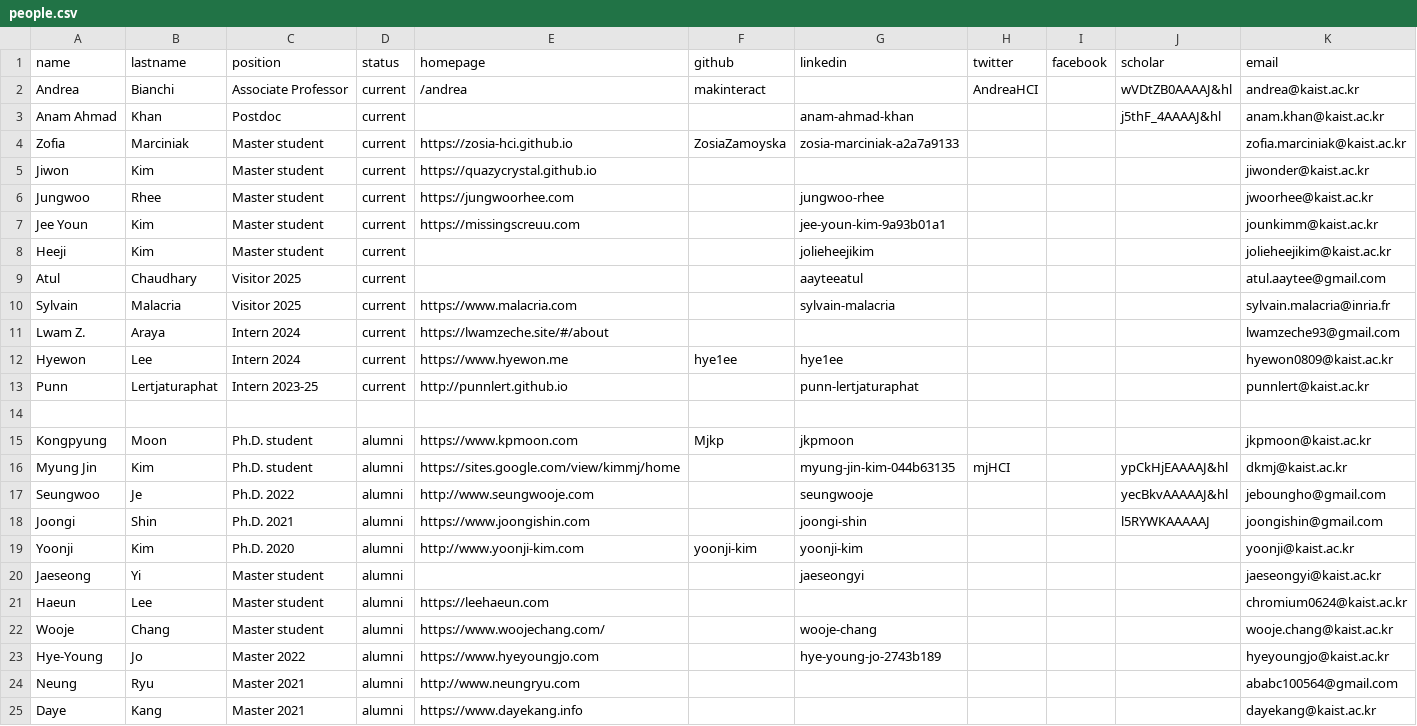
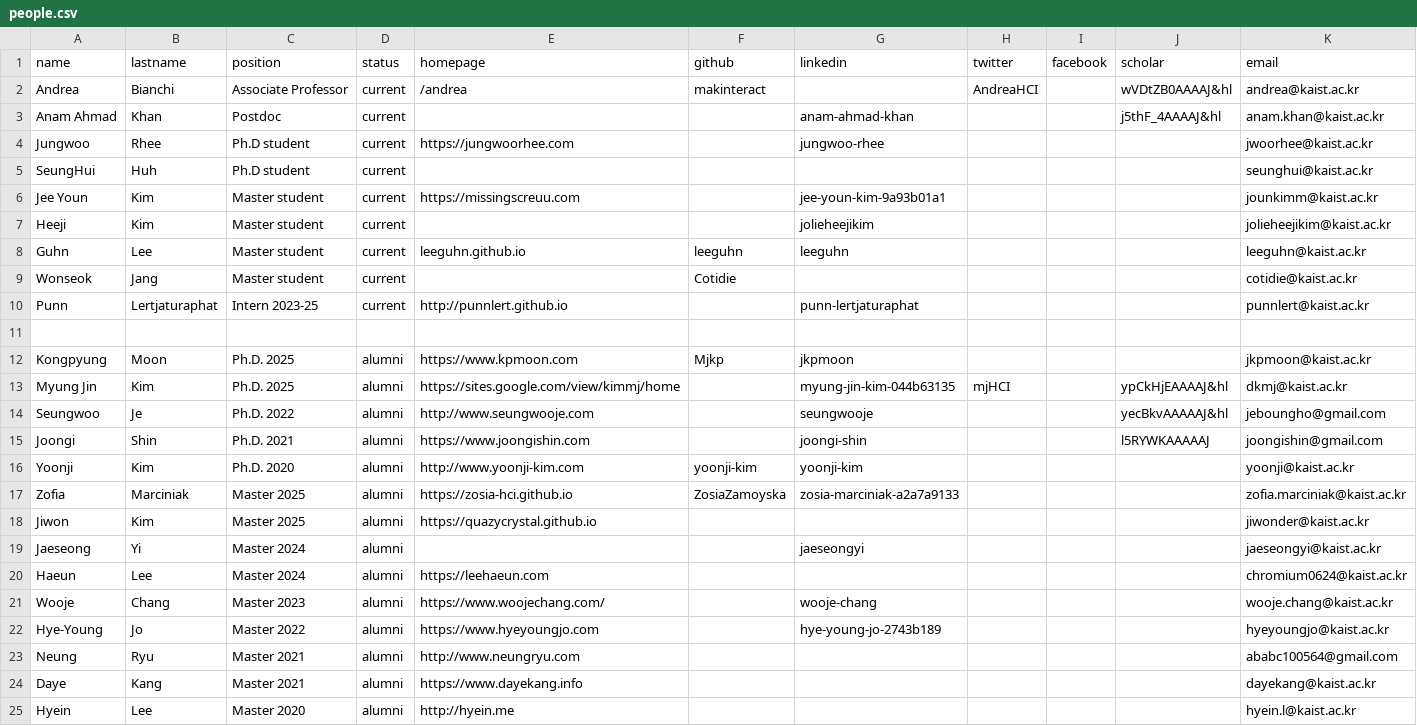
Before and after one commit to makelab-kaist/makelab.github.io, a CSV file: _data/people.csv, drawn as a sheet; only a part is shown; the shorter side is filled out with more unchanged rows; the diff covers the shown part only.

Commit message:
added some of new students

```diff
--- a/_data/people.csv
+++ b/_data/people.csv
@@ -3,15 +3,12 @@ Andrea,Bianchi,Associate Professor,current,/andrea,makinteract,,AndreaHCI,,wVDtZ
 Anam Ahmad,Khan,Postdoc,current,,,anam-ahmad-khan,,,j5thF_4AAAAJ&hl,anam.khan@kaist.ac.kr
-Zofia,Marciniak,Master student,current,https://zosia-hci.github.io,ZosiaZamoyska,zosia-marciniak-a2a7a9133,,,,zofia.marciniak@kaist.ac.kr
-Jiwon,Kim,Master student,current,https://quazycrystal.github.io,,,,,,jiwonder@kaist.ac.kr
-Jungwoo,Rhee,Master student,current,https://jungwoorhee.com,,jungwoo-rhee,,,,jwoorhee@kaist.ac.kr
+Jungwoo,Rhee,Ph.D student,current,https://jungwoorhee.com,,jungwoo-rhee,,,,jwoorhee@kaist.ac.kr
+SeungHui,Huh,Ph.D student,current,,,,,,,seunghui@kaist.ac.kr
 Jee Youn,Kim,Master student,current,https://missingscreuu.com,,jee-youn-kim-9a93b01a1,,,,jounkimm@kaist.ac.kr
 Heeji,Kim,Master student,current,,,jolieheejikim,,,,jolieheejikim@kaist.ac.kr
-Atul,Chaudhary,Visitor 2025,current,,,aayteeatul,,,,atul.aaytee@gmail.com
-Sylvain,Malacria,Visitor 2025,current,https://www.malacria.com,,sylvain-malacria,,,,sylvain.malacria@inria.fr
-Lwam Z.,Araya,Intern 2024,current,https://lwamzeche.site/#/about,,,,,,lwamzeche93@gmail.com
-Hyewon,Lee,Intern 2024,current,https://www.hyewon.me,hye1ee,hye1ee,,,,hyewon0809@kaist.ac.kr
+Guhn,Lee,Master student,current,leeguhn.github.io,leeguhn,leeguhn,,,,leeguhn@kaist.ac.kr
+Wonseok,Jang,Master student,current,,Cotidie,,,,,cotidie@kaist.ac.kr
 Punn,Lertjaturaphat,Intern 2023-25,current,http://punnlert.github.io,,punn-lertjaturaphat,,,,punnlert@kaist.ac.kr
 
-Kongpyung,Moon,Ph.D. student,alumni,https://www.kpmoon.com,Mjkp,jkpmoon,,,,jkpmoon@kaist.ac.kr
-Myung Jin,Kim,Ph.D. student,alumni,https://sites.google.com/view/kimmj/home,,myung-jin-kim-044b63135,mjHCI,,ypCkHjEAAAAJ&hl,dkmj@kaist.ac.kr
+Kongpyung,Moon,Ph.D. 2025,alumni,https://www.kpmoon.com,Mjkp,jkpmoon,,,,jkpmoon@kaist.ac.kr
+Myung Jin,Kim,Ph.D. 2025,alumni,https://sites.google.com/view/kimmj/home,,myung-jin-kim-044b63135,mjHCI,,ypCkHjEAAAAJ&hl,dkmj@kaist.ac.kr
 Seungwoo,Je,Ph.D. 2022,alumni,http://www.seungwooje.com,,seungwooje,,,yecBkvAAAAAJ&hl,jeboungho@gmail.com
@@ -19,5 +16,7 @@ Joongi,Shin,Ph.D. 2021,alumni,https://www.joongishin.com,,joongi-shin,,,l5RYWKAA
 Yoonji,Kim,Ph.D. 2020,alumni,http://www.yoonji-kim.com,yoonji-kim,yoonji-kim,,,,yoonji@kaist.ac.kr
-Jaeseong,Yi,Master student,alumni,,,jaeseongyi,,,,jaeseongyi@kaist.ac.kr
-Haeun,Lee,Master student,alumni,https://leehaeun.com,,,,,,chromium0624@kaist.ac.kr
-Wooje,Chang,Master student,alumni,https://www.woojechang.com/,,wooje-chang,,,,wooje.chang@kaist.ac.kr
+Zofia,Marciniak,Master 2025,alumni,https://zosia-hci.github.io,ZosiaZamoyska,zosia-marciniak-a2a7a9133,,,,zofia.marciniak@kaist.ac.kr
+Jiwon,Kim,Master 2025,alumni,https://quazycrystal.github.io,,,,,,jiwonder@kaist.ac.kr
+Jaeseong,Yi,Master 2024,alumni,,,jaeseongyi,,,,jaeseongyi@kaist.ac.kr
+Haeun,Lee,Master 2024,alumni,https://leehaeun.com,,,,,,chromium0624@kaist.ac.kr
+Wooje,Chang,Master 2023,alumni,https://www.woojechang.com/,,wooje-chang,,,,wooje.chang@kaist.ac.kr
 Hye-Young,Jo,Master 2022,alumni,https://www.hyeyoungjo.com,,hye-young-jo-2743b189,,,,hyeyoungjo@kaist.ac.kr
```
Also changed, not shown: 5 added rows elsewhere in this file, 3 other files.
